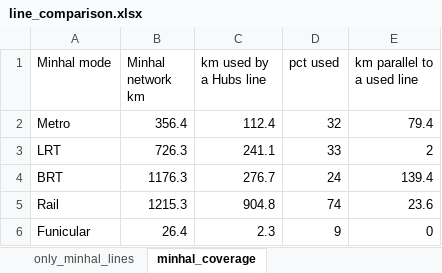
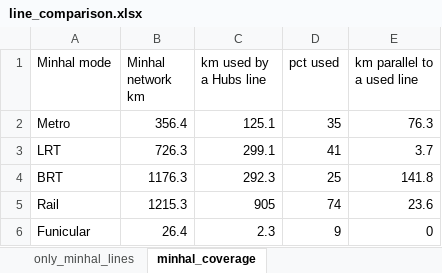
Before and after one commit to oh-da/HubsScraping, an Excel workbook: tod_scraper/data/out/line_comparison.xlsx, sheet minhal_coverage, drawn as a sheet; values as stored, in another font and other column widths than the file's, no borders; the diff names each change by its address in the sheet, - before the commit and + after, or states it on an @@ line.

```diff
--- a/tod_scraper/data/out/line_comparison.xlsx (sheet minhal_coverage)
+++ b/tod_scraper/data/out/line_comparison.xlsx (sheet minhal_coverage)
-C2 (km used by a Hubs line): 112.4
+C2 (km used by a Hubs line): 125.1
-D2 (pct used): 32
+D2 (pct used): 35
-E2 (km parallel to a used line): 79.4
+E2 (km parallel to a used line): 76.3
-C3 (km used by a Hubs line): 241.1
+C3 (km used by a Hubs line): 299.1
-D3 (pct used): 33
+D3 (pct used): 41
-E3 (km parallel to a used line): 2
+E3 (km parallel to a used line): 3.7
-C4 (km used by a Hubs line): 276.7
+C4 (km used by a Hubs line): 292.3
-D4 (pct used): 24
+D4 (pct used): 25
-E4 (km parallel to a used line): 139.4
+E4 (km parallel to a used line): 141.8
-C5 (km used by a Hubs line): 904.8
+C5 (km used by a Hubs line): 905
```
Also changed, not shown: sheet hubs_nodes, sheet hubs_stop_pairs, sheet only_minhal_stations, sheet hubs_lines, sheet only_minhal_lines, sheet hubs_nodes_no_xy, 2 more sheets, 11 other files.
